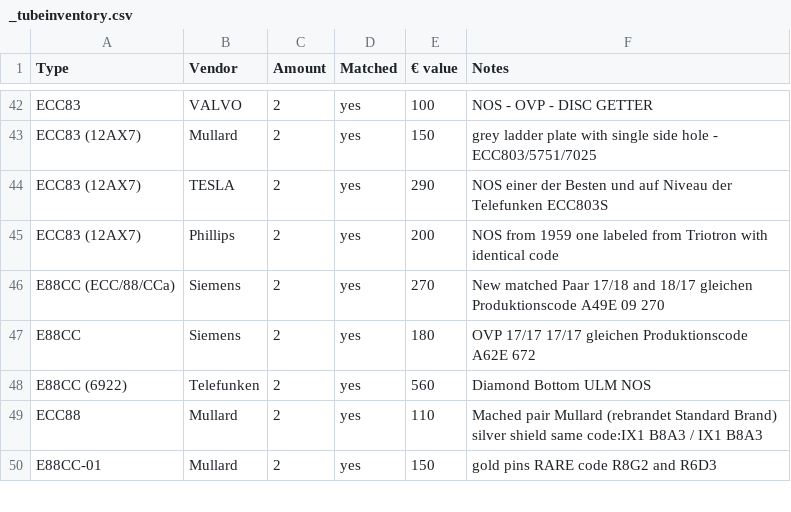
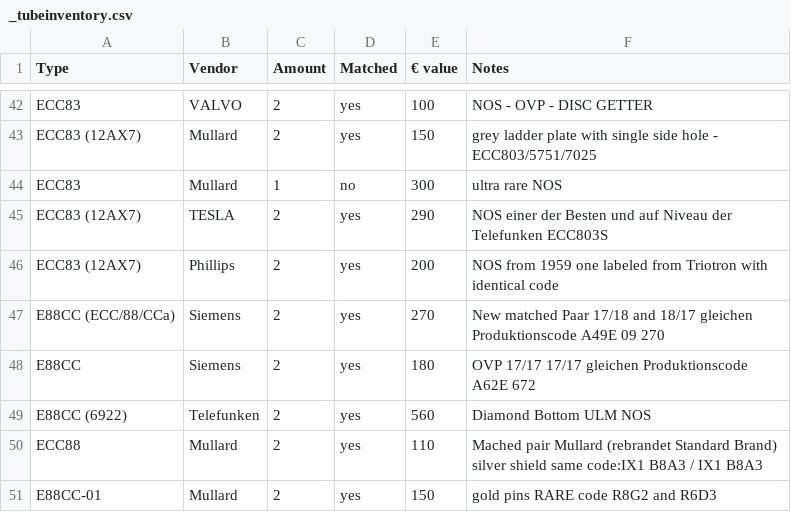
Before and after one commit to geraldfehringer/hificouching, a CSV file: _data/_tubeinventory.csv, drawn as a sheet; only a part is shown, gaps mark what is left out.

Commit message:
Update _tubeinventory.csv

```diff
--- a/_data/_tubeinventory.csv
+++ b/_data/_tubeinventory.csv
@@ -43,2 +43,3 @@ ECC83,VALVO,2,yes,100,NOS - OVP - DISC GETTER
 ECC83 (12AX7),Mullard,2,yes,150,grey ladder plate with single side hole - ECC803/5751/7025
+ECC83,Mullard,1,no,300,ultra rare NOS
 ECC83 (12AX7),TESLA,2,yes,290,NOS einer der Besten und auf Niveau der Telefunken ECC803S
```
